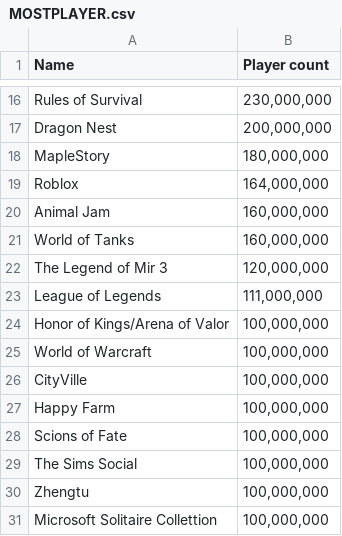
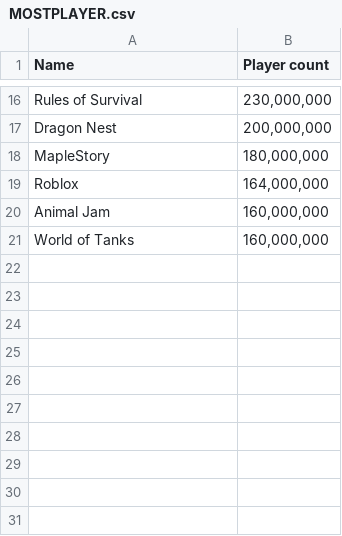
Before and after one commit to Passakorn777/PSIT63, a CSV file: data/MOSTPLAYER.csv, drawn as a sheet; only a part is shown, gaps mark what is left out.

Commit message:
Update MOSTPLAYER.csv

```diff
--- a/data/MOSTPLAYER.csv
+++ b/data/MOSTPLAYER.csv
@@ -21,11 +21 @@ Animal Jam,"160,000,000"
 World of Tanks,"160,000,000"
-The Legend of Mir 3,"120,000,000"
-League of Legends,"111,000,000"
-Honor of Kings/Arena of Valor,"100,000,000"
-World of Warcraft,"100,000,000"
-CityVille,"100,000,000"
-Happy Farm,"100,000,000"
-Scions of Fate,"100,000,000"
-The Sims Social,"100,000,000"
-Zhengtu,"100,000,000"
-Microsoft Solitaire Collettion,"100,000,000"
```
